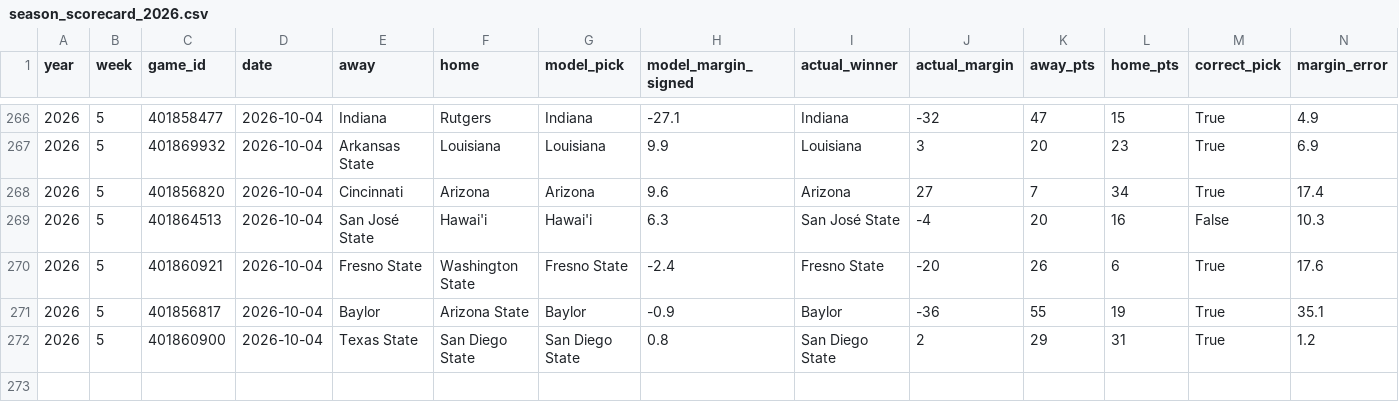
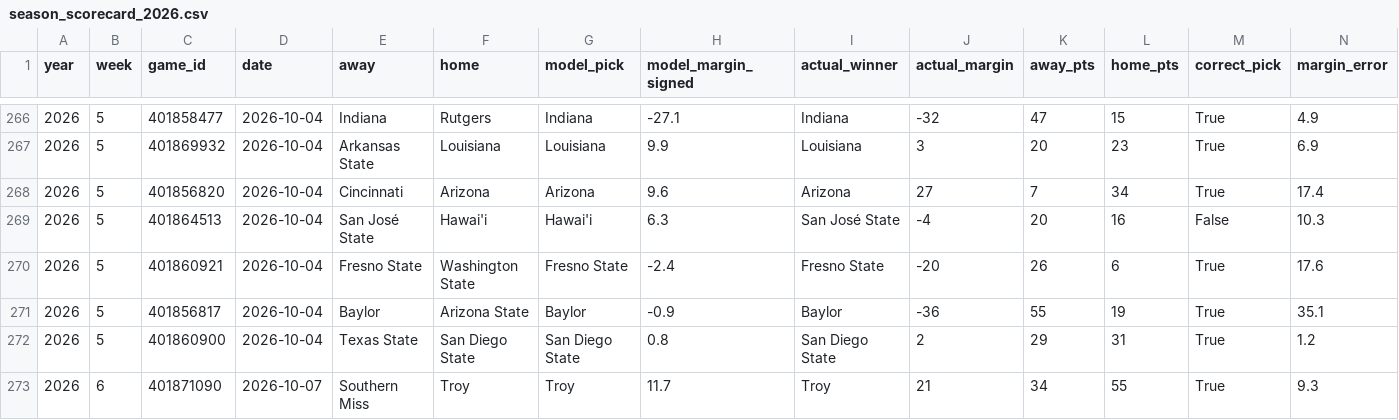
Before and after one commit to btaber-tech/cfb-handicap-model-2026, a CSV file: extracted_data/season_scorecard_2026.csv, drawn as a sheet; only a part is shown, gaps mark what is left out; rows hold the shown columns only; the diff names each change by its address in the sheet, - before the commit and + after, or states it on an @@ line.

```diff
--- a/extracted_data/season_scorecard_2026.csv
+++ b/extracted_data/season_scorecard_2026.csv
+row 273: 2026 | 6 | 401871090 | 2026-10-07 | Southern Miss | Troy | Troy | 11.7 | Troy | 21 | 34 | 55 | True | 9.3
```
